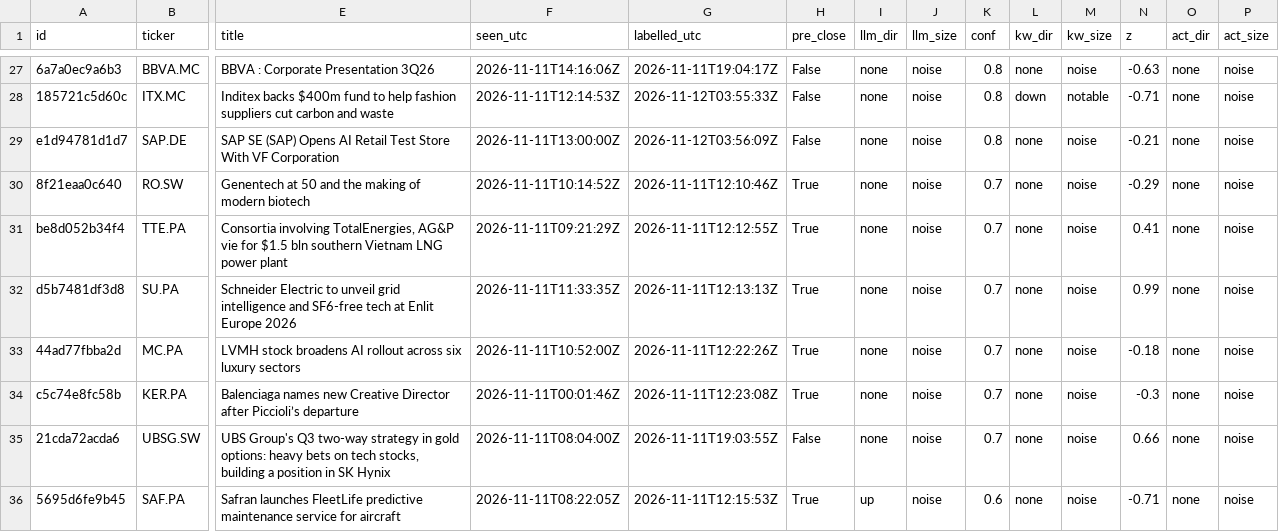
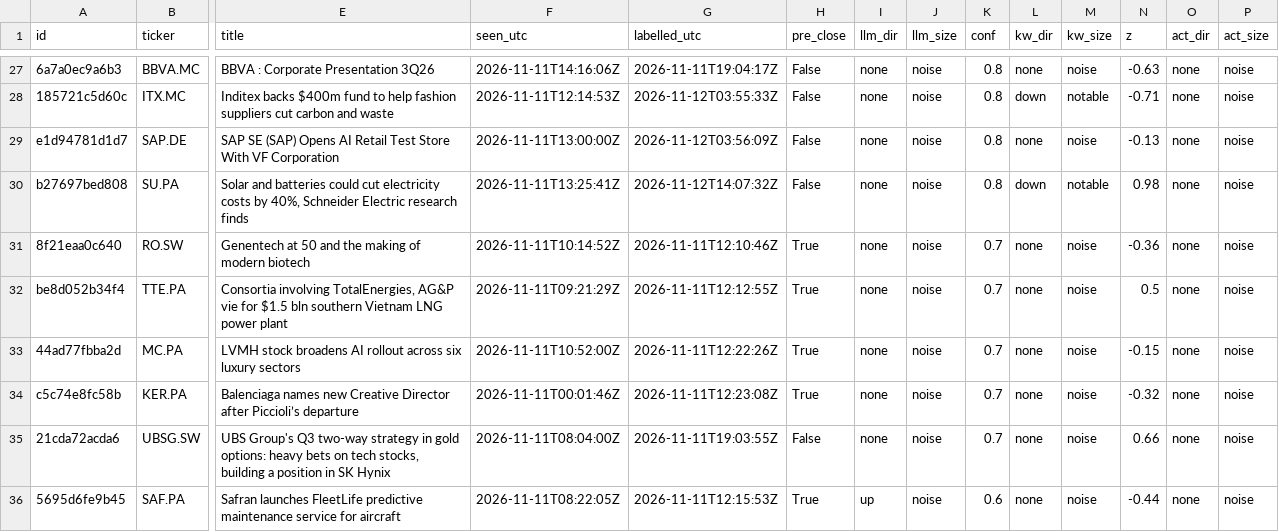
Before and after one commit to sagonz126/news-triage, a CSV file: results/scored_days.csv, drawn as a sheet; only a part is shown, gaps mark what is left out; removed rows and columns are numbered as before the commit, all else as after; rows hold the shown columns only; the diff covers the shown part only; the diff names each change by its address in the sheet, - before the commit and + after, or states it on an @@ line.

```diff
--- a/results/scored_days.csv
+++ b/results/scored_days.csv
-N29 (z): -0.21
+N29 (z): -0.13
+row 30: b27697bed808 | SU.PA | Solar and batteries could cut electricity costs by 40%, Schneider Electric research finds | 2026-11-11T13:25:41Z | 2026-11-12T14:07:32Z | False | none | noise | 0.8 | down | notable | 0.98 | none | noise
-N31 (z): -0.29
+N31 (z): -0.36
-N32 (z): 0.41
+N32 (z): 0.5
-row 32: d5b7481df3d8 | SU.PA | Schneider Electric to unveil grid intelligence and SF6-free tech at Enlit Europe 2026 | 2026-11-11T11:33:35Z | 2026-11-11T12:13:13Z | True | none | noise | 0.7 | none | noise | 0.99 | none | noise
-N33 (z): -0.18
+N33 (z): -0.15
-N34 (z): -0.3
+N34 (z): -0.32
-N36 (z): -0.71
+N36 (z): -0.44
```
Also changed, not shown: 23 edited cells elsewhere in this file, data/prices/close.csv, 7 other files.
